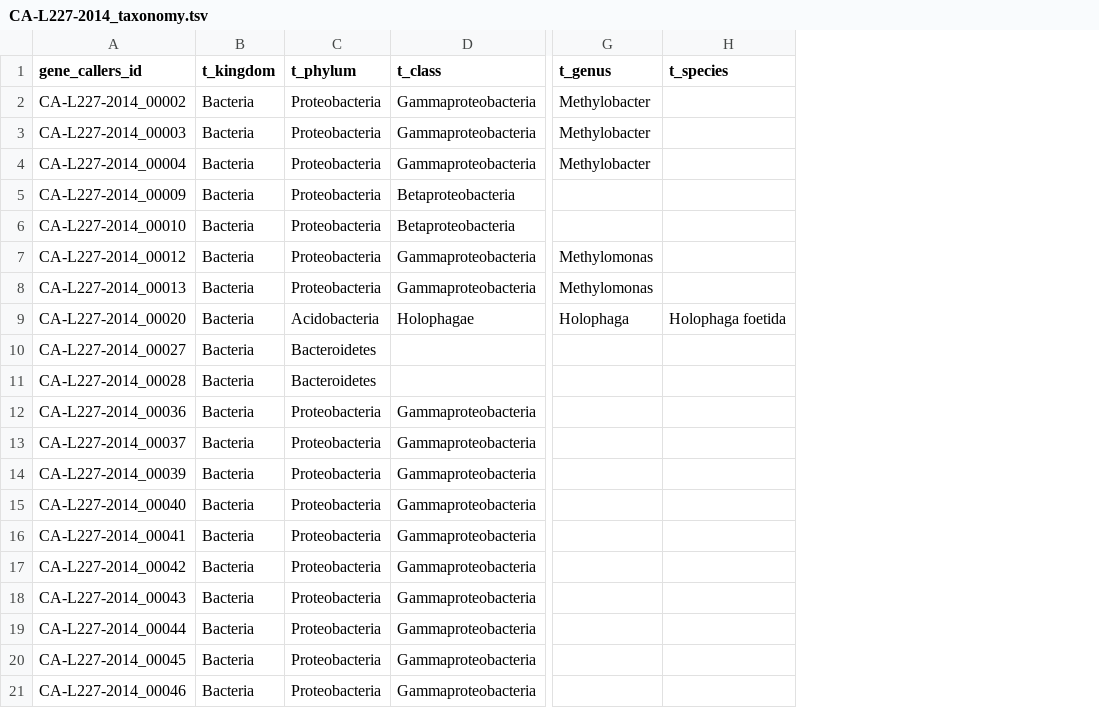
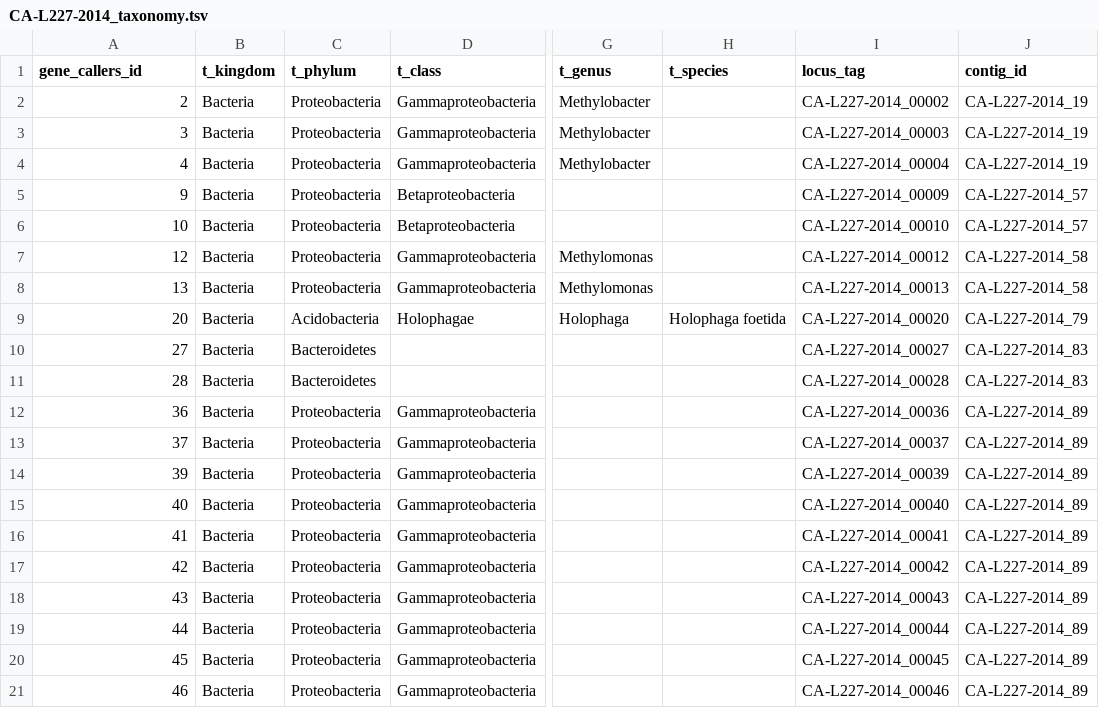
Before and after one commit to jmtsuji/atlas-extensions, a TSV file: test_output_files/anvio_parsing/CA-L227-2014_taxonomy.tsv, drawn as a sheet; only a part is shown, gaps mark what is left out; the diff names each change by its address in the sheet, - before the commit and + after, or states it on an @@ line.

Commit message:
New output files for upgraded R script

```diff
--- a/test_output_files/anvio_parsing/CA-L227-2014_taxonomy.tsv
+++ b/test_output_files/anvio_parsing/CA-L227-2014_taxonomy.tsv
+column I (locus_tag), rows 2-21: CA-L227-2014_00002 | CA-L227-2014_00003 | CA-L227-2014_00004 | CA-L227-2014_00009 | CA-L227-2014_00010 | CA-L227-2014_00012 | CA-L227-2014_00013 | CA-L227-2014_00020 | CA-L227-2014_00027 | CA-L227-2014_00028 | CA-L227-2014_00036 | CA-L227-2014_00037 | CA-L227-2014_00039 | CA-L227-2014_00040 | CA-L227-2014_00041 | CA-L227-2014_00042 | CA-L227-2014_00043 | CA-L227-2014_00044 | CA-L227-2014_00045 | CA-L227-2014_00046
+column J (contig_id), rows 2-21: CA-L227-2014_19 | CA-L227-2014_19 | CA-L227-2014_19 | CA-L227-2014_57 | CA-L227-2014_57 | CA-L227-2014_58 | CA-L227-2014_58 | CA-L227-2014_79 | CA-L227-2014_83 | CA-L227-2014_83 | CA-L227-2014_89 | CA-L227-2014_89 | CA-L227-2014_89 | CA-L227-2014_89 | CA-L227-2014_89 | CA-L227-2014_89 | CA-L227-2014_89 | CA-L227-2014_89 | CA-L227-2014_89 | CA-L227-2014_89
-A2 (gene_callers_id): CA-L227-2014_00002
+A2 (gene_callers_id): 2
-A3 (gene_callers_id): CA-L227-2014_00003
+A3 (gene_callers_id): 3
-A4 (gene_callers_id): CA-L227-2014_00004
+A4 (gene_callers_id): 4
-A5 (gene_callers_id): CA-L227-2014_00009
+A5 (gene_callers_id): 9
-A6 (gene_callers_id): CA-L227-2014_00010
+A6 (gene_callers_id): 10
-A7 (gene_callers_id): CA-L227-2014_00012
+A7 (gene_callers_id): 12
-A8 (gene_callers_id): CA-L227-2014_00013
+A8 (gene_callers_id): 13
-A9 (gene_callers_id): CA-L227-2014_00020
+A9 (gene_callers_id): 20
-A10 (gene_callers_id): CA-L227-2014_00027
+A10 (gene_callers_id): 27
-A11 (gene_callers_id): CA-L227-2014_00028
+A11 (gene_callers_id): 28
-A12 (gene_callers_id): CA-L227-2014_00036
+A12 (gene_callers_id): 36
-A13 (gene_callers_id): CA-L227-2014_00037
+A13 (gene_callers_id): 37
-A14 (gene_callers_id): CA-L227-2014_00039
+A14 (gene_callers_id): 39
-A15 (gene_callers_id): CA-L227-2014_00040
+A15 (gene_callers_id): 40
-A16 (gene_callers_id): CA-L227-2014_00041
+A16 (gene_callers_id): 41
-A17 (gene_callers_id): CA-L227-2014_00042
+A17 (gene_callers_id): 42
-A18 (gene_callers_id): CA-L227-2014_00043
+A18 (gene_callers_id): 43
-A19 (gene_callers_id): CA-L227-2014_00044
+A19 (gene_callers_id): 44
-A20 (gene_callers_id): CA-L227-2014_00045
+A20 (gene_callers_id): 45
-A21 (gene_callers_id): CA-L227-2014_00046
+A21 (gene_callers_id): 46
```
